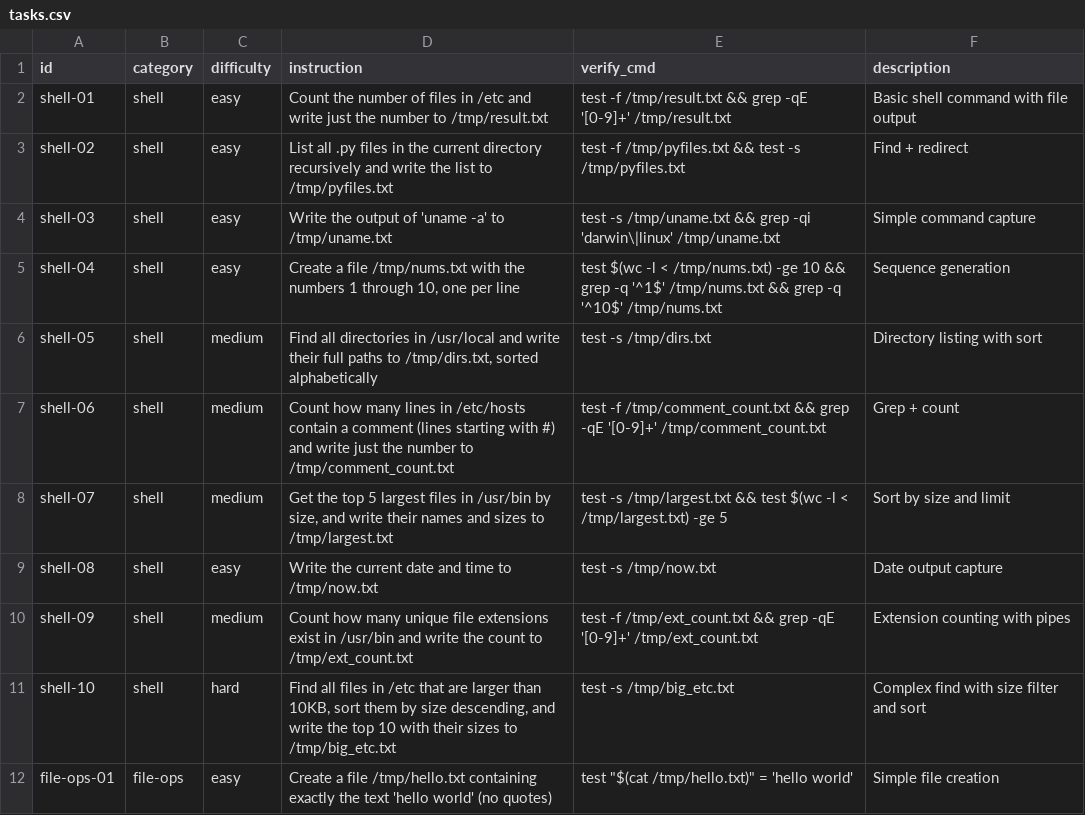
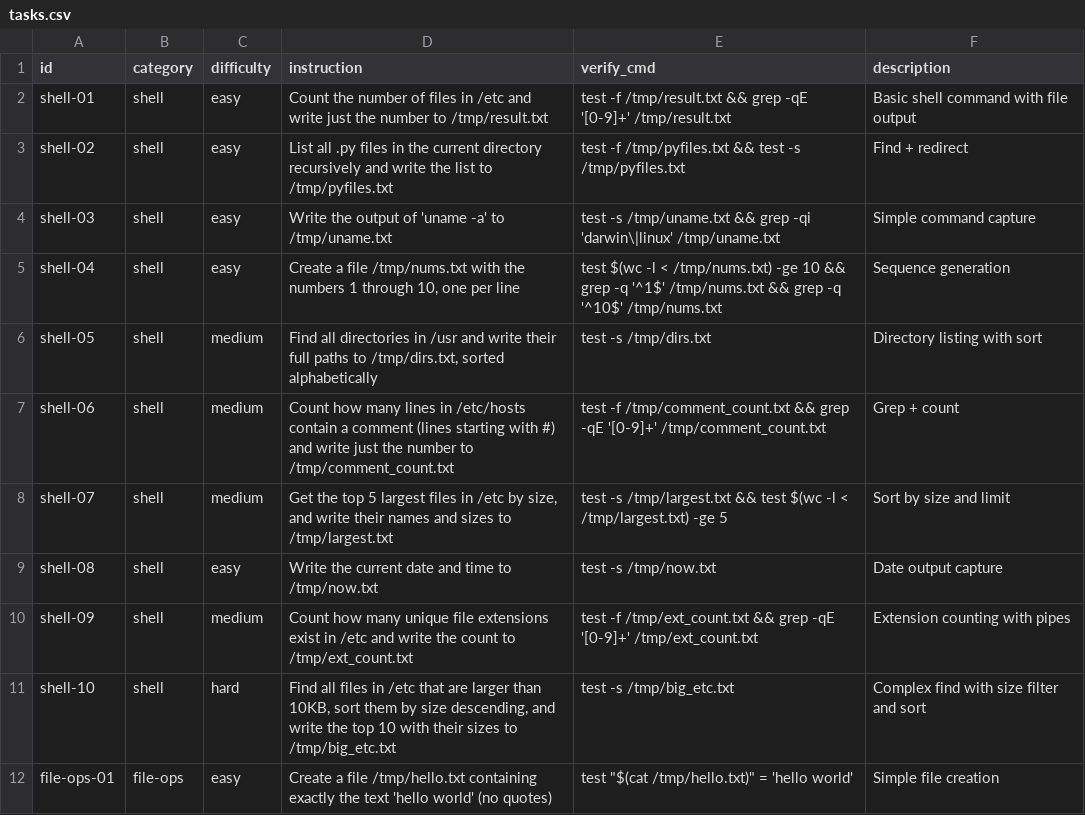
Before and after one commit to NPC-Worldwide/npcsh, a CSV file: npcsh/benchmark/tasks.csv, drawn as a sheet; only a part is shown.

Commit message:
benchmark message pollution fix

```diff
--- a/npcsh/benchmark/tasks.csv
+++ b/npcsh/benchmark/tasks.csv
@@ -5,7 +5,7 @@ shell-03,shell,easy,Write the output of 'uname -a' to /tmp/uname.txt,test -s /tm
 shell-04,shell,easy,"Create a file /tmp/nums.txt with the numbers 1 through 10, one per line",test $(wc -l < /tmp/nums.txt) -ge 10 && grep -q '^1$' /tmp/nums.txt && grep -q '^10$' /tmp/nums.txt,Sequence generation
-shell-05,shell,medium,"Find all directories in /usr/local and write their full paths to /tmp/dirs.txt, sorted alphabetically",test -s /tmp/dirs.txt,Directory listing with sort
+shell-05,shell,medium,"Find all directories in /usr and write their full paths to /tmp/dirs.txt, sorted alphabetically",test -s /tmp/dirs.txt,Directory listing with sort
 shell-06,shell,medium,Count how many lines in /etc/hosts contain a comment (lines starting with #) and write just the number to /tmp/comment_count.txt,test -f /tmp/comment_count.txt && grep -qE '[0-9]+' /tmp/comment_count.txt,Grep + count
-shell-07,shell,medium,"Get the top 5 largest files in /usr/bin by size, and write their names and sizes to /tmp/largest.txt",test -s /tmp/largest.txt && test $(wc -l < /tmp/largest.txt) -ge 5,Sort by size and limit
+shell-07,shell,medium,"Get the top 5 largest files in /etc by size, and write their names and sizes to /tmp/largest.txt",test -s /tmp/largest.txt && test $(wc -l < /tmp/largest.txt) -ge 5,Sort by size and limit
 shell-08,shell,easy,Write the current date and time to /tmp/now.txt,test -s /tmp/now.txt,Date output capture
-shell-09,shell,medium,Count how many unique file extensions exist in /usr/bin and write the count to /tmp/ext_count.txt,test -f /tmp/ext_count.txt && grep -qE '[0-9]+' /tmp/ext_count.txt,Extension counting with pipes
+shell-09,shell,medium,Count how many unique file extensions exist in /etc and write the count to /tmp/ext_count.txt,test -f /tmp/ext_count.txt && grep -qE '[0-9]+' /tmp/ext_count.txt,Extension counting with pipes
 shell-10,shell,hard,"Find all files in /etc that are larger than 10KB, sort them by size descending, and write the top 10 with their sizes to /tmp/big_etc.txt",test -s /tmp/big_etc.txt,Complex find with size filter and sort
```
Also changed, not shown: 2 other files.
